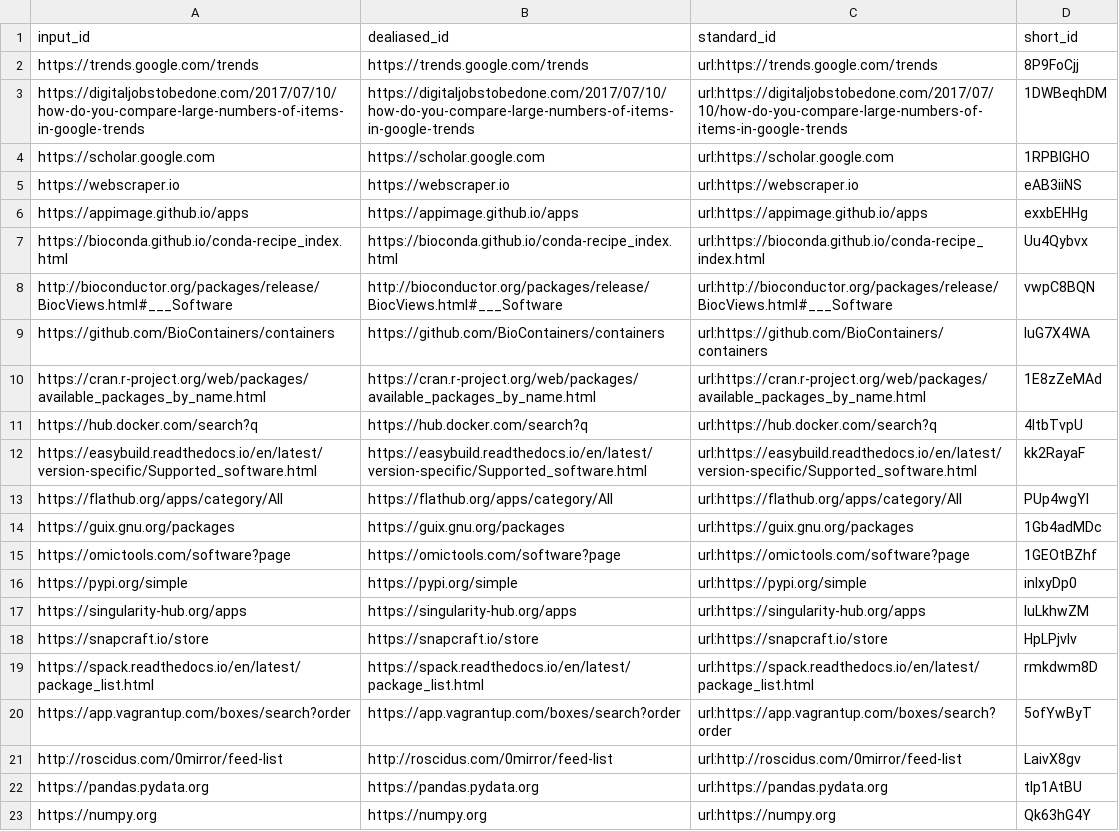
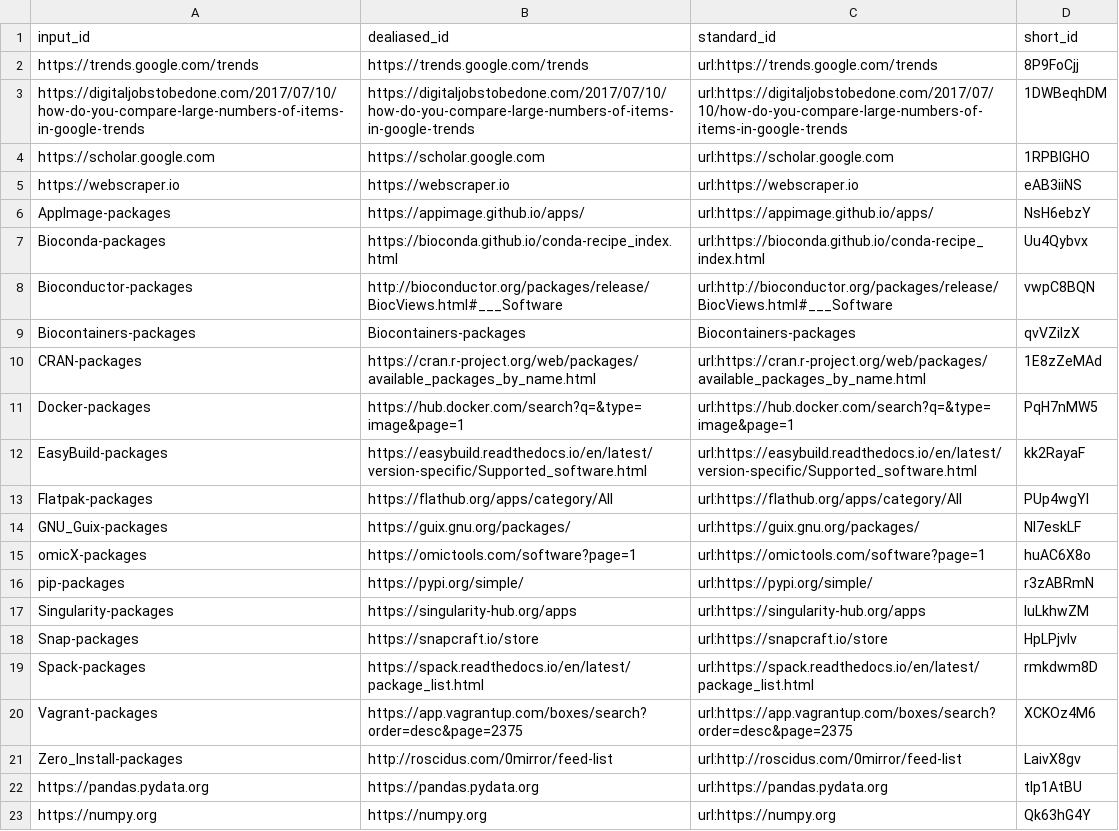
Before and after one commit to Mangul-Lab-USC/pkg-manager-review, a TSV file: citations.tsv, drawn as a sheet.

Commit message:
Replaces citations with links to citations in references.md [ci skip]
This build is based on
https://github.com/Mangul-Lab-USC/pkg-manager-review/commit/a394d788aa6c9e49939feab59b9fd173085c653c.

This commit was created by the following CI build and job:
https://github.com/Mangul-Lab-USC/pkg-manager-review/commit/a394d788aa6c9e49939feab59b9fd173085c653c/checks
https://github.com/Mangul-Lab-USC/pkg-manager-review/runs/229422397

```diff
--- a/citations.tsv
+++ b/citations.tsv
@@ -5,18 +5,18 @@ https://scholar.google.com	https://scholar.google.com	url:https://scholar.google
 https://webscraper.io	https://webscraper.io	url:https://webscraper.io	eAB3iiNS
-https://appimage.github.io/apps	https://appimage.github.io/apps	url:https://appimage.github.io/apps	exxbEHHg
-https://bioconda.github.io/conda-recipe_index.html	https://bioconda.github.io/conda-recipe_index.html	url:https://bioconda.github.io/conda-recipe_index.html	Uu4Qybvx
-http://bioconductor.org/packages/release/BiocViews.html#___Software	http://bioconductor.org/packages/release/BiocViews.html#___Software	url:http://bioconductor.org/packages/release/BiocViews.html#___Software	vwpC8BQN
-https://github.com/BioContainers/containers	https://github.com/BioContainers/containers	url:https://github.com/BioContainers/containers	IuG7X4WA
-https://cran.r-project.org/web/packages/available_packages_by_name.html	https://cran.r-project.org/web/packages/available_packages_by_name.html	url:https://cran.r-project.org/web/packages/available_packages_by_name.html	1E8zZeMAd
-https://hub.docker.com/search?q	https://hub.docker.com/search?q	url:https://hub.docker.com/search?q	4ltbTvpU
-https://easybuild.readthedocs.io/en/latest/version-specific/Supported_software.html	https://easybuild.readthedocs.io/en/latest/version-specific/Supported_software.html	url:https://easybuild.readthedocs.io/en/latest/version-specific/Supported_software.html	kk2RayaF
-https://flathub.org/apps/category/All	https://flathub.org/apps/category/All	url:https://flathub.org/apps/category/All	PUp4wgYl
-https://guix.gnu.org/packages	https://guix.gnu.org/packages	url:https://guix.gnu.org/packages	1Gb4adMDc
-https://omictools.com/software?page	https://omictools.com/software?page	url:https://omictools.com/software?page	1GEOtBZhf
-https://pypi.org/simple	https://pypi.org/simple	url:https://pypi.org/simple	inIxyDp0
-https://singularity-hub.org/apps	https://singularity-hub.org/apps	url:https://singularity-hub.org/apps	luLkhwZM
-https://snapcraft.io/store	https://snapcraft.io/store	url:https://snapcraft.io/store	HpLPjvlv
-https://spack.readthedocs.io/en/latest/package_list.html	https://spack.readthedocs.io/en/latest/package_list.html	url:https://spack.readthedocs.io/en/latest/package_list.html	rmkdwm8D
-https://app.vagrantup.com/boxes/search?order	https://app.vagrantup.com/boxes/search?order	url:https://app.vagrantup.com/boxes/search?order	5ofYwByT
-http://roscidus.com/0mirror/feed-list	http://roscidus.com/0mirror/feed-list	url:http://roscidus.com/0mirror/feed-list	LaivX8gv
+AppImage-packages	https://appimage.github.io/apps/	url:https://appimage.github.io/apps/	NsH6ebzY
+Bioconda-packages	https://bioconda.github.io/conda-recipe_index.html	url:https://bioconda.github.io/conda-recipe_index.html	Uu4Qybvx
+Bioconductor-packages	http://bioconductor.org/packages/release/BiocViews.html#___Software	url:http://bioconductor.org/packages/release/BiocViews.html#___Software	vwpC8BQN
+Biocontainers-packages	Biocontainers-packages	Biocontainers-packages	qvVZiIzX
+CRAN-packages	https://cran.r-project.org/web/packages/available_packages_by_name.html	url:https://cran.r-project.org/web/packages/available_packages_by_name.html	1E8zZeMAd
+Docker-packages	https://hub.docker.com/search?q=&type=image&page=1	url:https://hub.docker.com/search?q=&type=image&page=1	PqH7nMW5
+EasyBuild-packages	https://easybuild.readthedocs.io/en/latest/version-specific/Supported_software.html	url:https://easybuild.readthedocs.io/en/latest/version-specific/Supported_software.html	kk2RayaF
+Flatpak-packages	https://flathub.org/apps/category/All	url:https://flathub.org/apps/category/All	PUp4wgYl
+GNU_Guix-packages	https://guix.gnu.org/packages/	url:https://guix.gnu.org/packages/	Nl7eskLF
+omicX-packages	https://omictools.com/software?page=1	url:https://omictools.com/software?page=1	huAC6X8o
+pip-packages	https://pypi.org/simple/	url:https://pypi.org/simple/	r3zABRmN
+Singularity-packages	https://singularity-hub.org/apps	url:https://singularity-hub.org/apps	luLkhwZM
+Snap-packages	https://snapcraft.io/store	url:https://snapcraft.io/store	HpLPjvlv
+Spack-packages	https://spack.readthedocs.io/en/latest/package_list.html	url:https://spack.readthedocs.io/en/latest/package_list.html	rmkdwm8D
+Vagrant-packages	https://app.vagrantup.com/boxes/search?order=desc&page=2375	url:https://app.vagrantup.com/boxes/search?order=desc&page=2375	XCKOz4M6
+Zero_Install-packages	http://roscidus.com/0mirror/feed-list	url:http://roscidus.com/0mirror/feed-list	LaivX8gv
 https://pandas.pydata.org	https://pandas.pydata.org	url:https://pandas.pydata.org	tIp1AtBU
```
Also changed, not shown: 7 other files.
